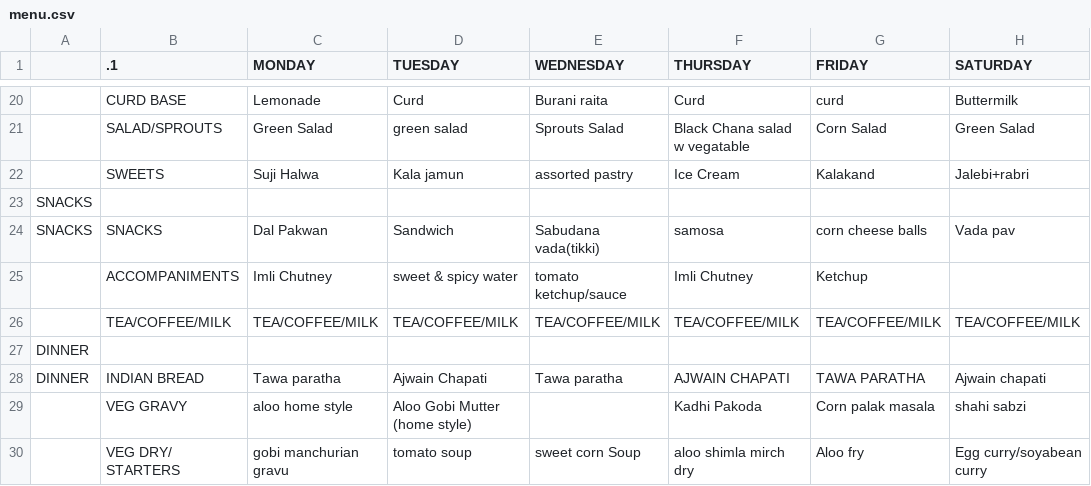
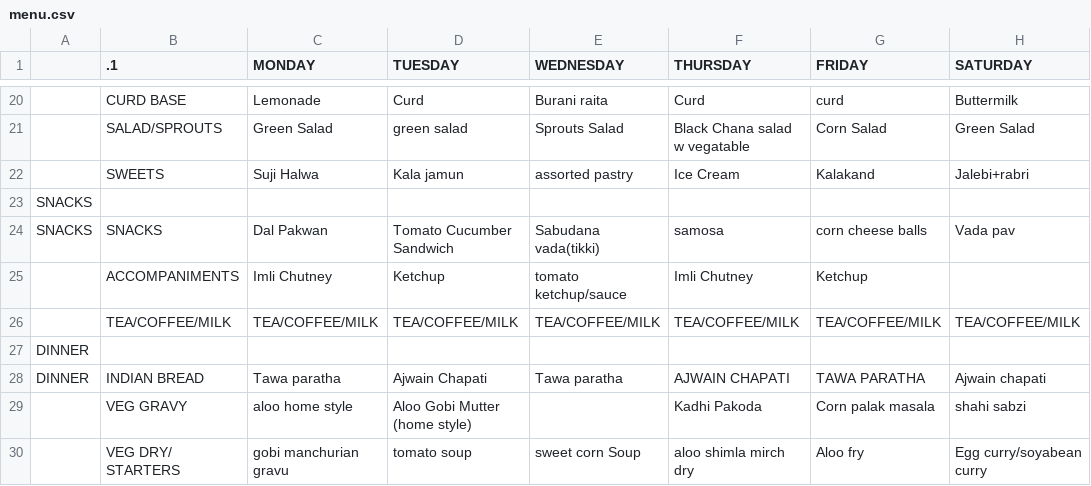
Before and after one commit to kphanipavan/IIITB_Menu, a CSV file: menu.csv, drawn as a sheet; only a part is shown, gaps mark what is left out; the diff names each change by its address in the sheet, - before the commit and + after, or states it on an @@ line.

Commit message:
update menu file

```diff
--- a/menu.csv
+++ b/menu.csv
-D24 (TUESDAY): Sandwich
+D24 (TUESDAY): Tomato Cucumber Sandwich
-D25 (TUESDAY): sweet & spicy water
+D25 (TUESDAY): Ketchup
```
Also changed, not shown: 2 other files.
